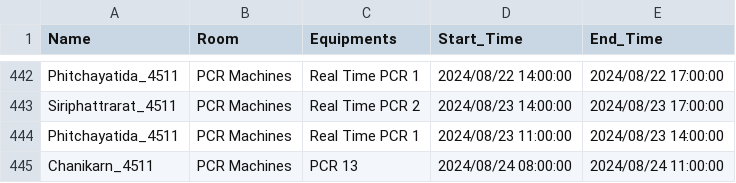
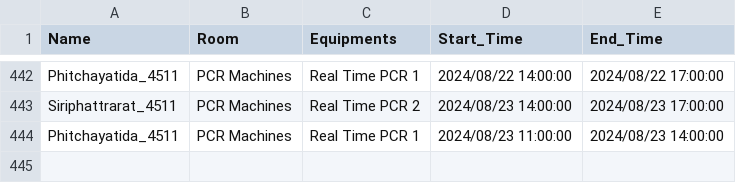
Before and after one commit to dhruv0767/Lab-Equipments_Reservation, a CSV file: pcr_data.csv, drawn as a sheet; only a part is shown, gaps mark what is left out; the diff names each change by its address in the sheet, - before the commit and + after, or states it on an @@ line.

Commit message:
Update pcr_data.csv

```diff
--- a/pcr_data.csv
+++ b/pcr_data.csv
-row 445: Chanikarn_4511 | PCR Machines | PCR 13 | 2024/08/24 08:00:00 | 2024/08/24 11:00:00
```
